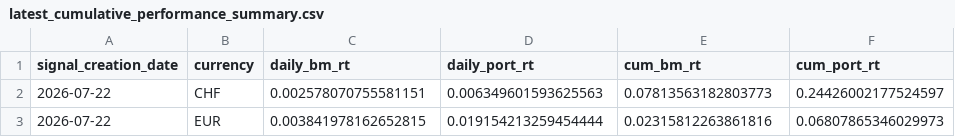
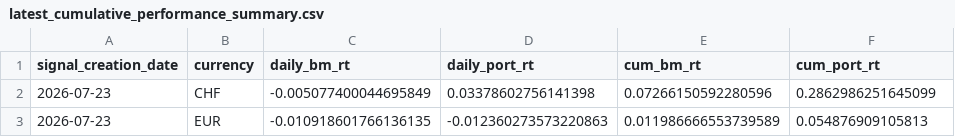
Before and after one commit to ebinger-analytics/quant-stock-signals, a CSV file: latest_cumulative_performance_summary.csv, drawn as a sheet.

```diff
--- a/latest_cumulative_performance_summary.csv
+++ b/latest_cumulative_performance_summary.csv
@@ -1,3 +1,3 @@
 signal_creation_date,currency,daily_bm_rt,daily_port_rt,cum_bm_rt,cum_port_rt
-2026-07-22,CHF,0.002578070755581151,0.006349601593625563,0.07813563182803773,0.24426002177524597
-2026-07-22,EUR,0.003841978162652815,0.019154213259454444,0.02315812263861816,0.06807865346029973
+2026-07-23,CHF,-0.005077400044695849,0.03378602756141398,0.07266150592280596,0.2862986251645099
+2026-07-23,EUR,-0.010918601766136135,-0.012360273573220863,0.011986666553739589,0.054876909105813
```
Also changed, not shown: latest_daily_performance_metrics.csv, latest_signal.csv.
